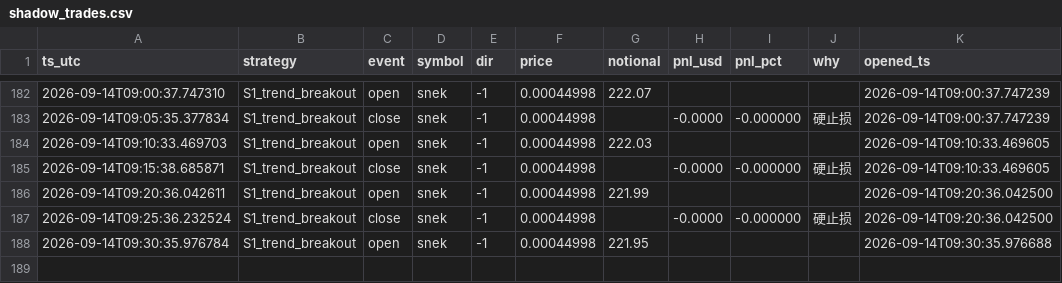
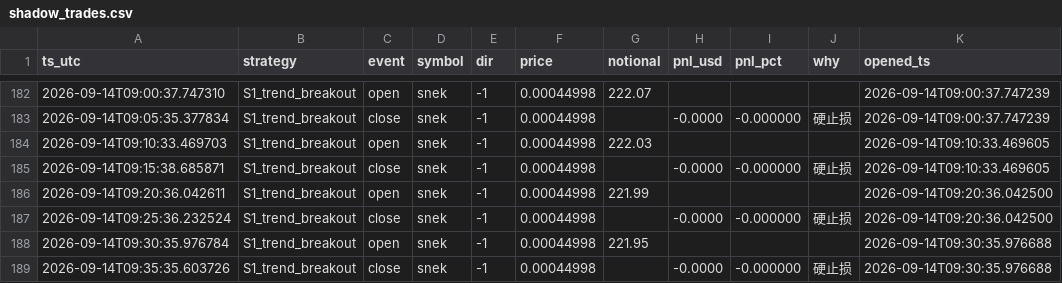
Before and after one commit to cecily626-crypto/claude-trading-bot-v1, a CSV file: shadow_trades.csv, drawn as a sheet; only a part is shown, gaps mark what is left out.

```diff
--- a/shadow_trades.csv
+++ b/shadow_trades.csv
@@ -188 +188,2 @@ ts_utc,strategy,event,symbol,dir,price,notional,pnl_usd,pnl_pct,why,opened_ts
 2026-09-14T09:30:35.976784,S1_trend_breakout,open,snek,-1,0.00044998,221.95,,,,2026-09-14T09:30:35.976688
+2026-09-14T09:35:35.603726,S1_trend_breakout,close,snek,-1,0.00044998,,-0.0000,-0.000000,硬止损,2026-09-14T09:30:35.976688
```
Also changed, not shown: 3 other files.
